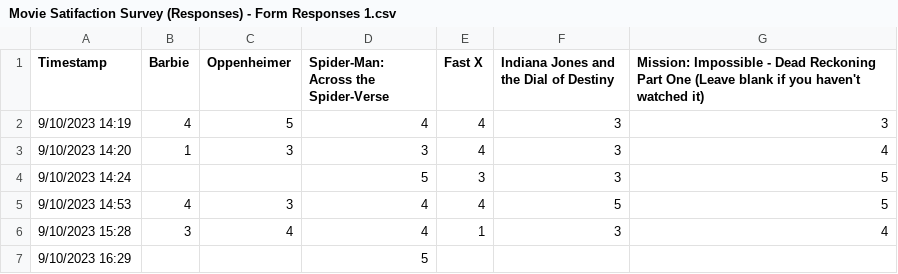
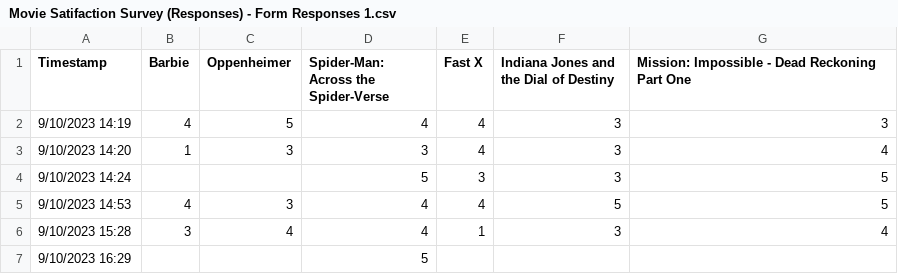
Before and after one commit to Kossi-Akplaka/Data607-data_acquisition_and_management, a CSV file: Assignment 2/Movie Satifaction Survey (Responses) - Form Responses 1.csv, drawn as a sheet.

Commit message:
Update Movie Satifaction Survey (Responses) - Form Responses 1.csv

```diff
--- a/Assignment 2/Movie Satifaction Survey (Responses) - Form Responses 1.csv
+++ b/Assignment 2/Movie Satifaction Survey (Responses) - Form Responses 1.csv
@@ -1,2 +1,2 @@
-Timestamp,Barbie,Oppenheimer ,Spider-Man: Across the Spider-Verse,Fast X ,Indiana Jones and the Dial of Destiny  ,Mission: Impossible - Dead Reckoning Part One  (Leave blank if you haven't watched it)
+Timestamp,Barbie,Oppenheimer ,Spider-Man: Across the Spider-Verse,Fast X ,Indiana Jones and the Dial of Destiny  ,Mission: Impossible - Dead Reckoning Part One
 9/10/2023 14:19,4,5,4,4,3,3
```
